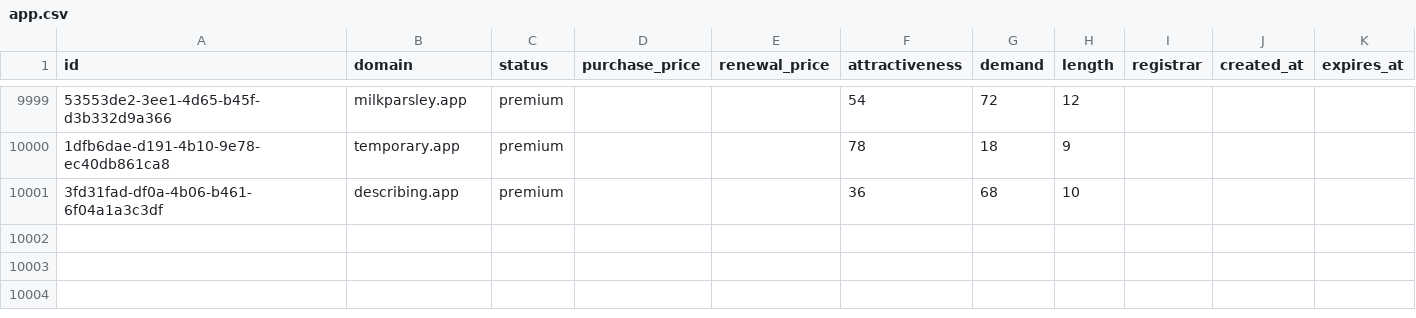
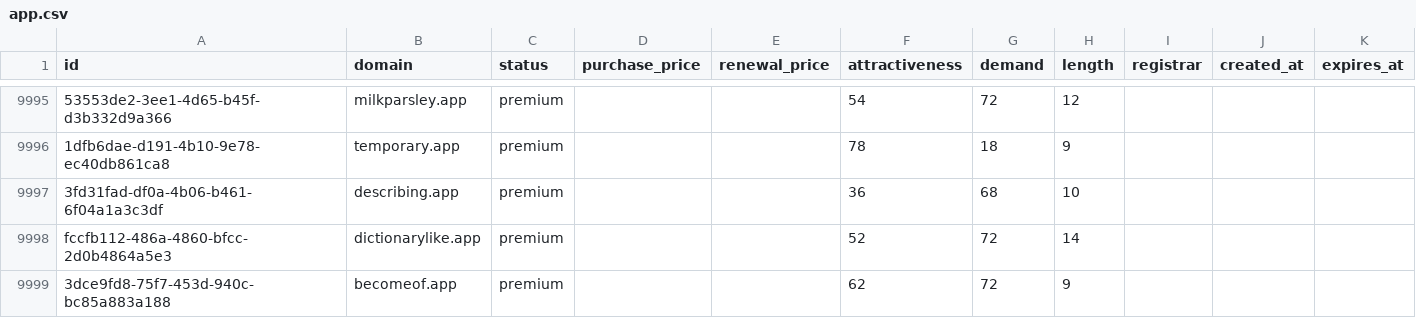
Before and after one commit to UniqueDomains/app-oneword-domains, a CSV file: app.csv, drawn as a sheet; only a part is shown, gaps mark what is left out; the diff covers the shown part only; the diff names each change by its address in the sheet, - before the commit and + after, or states it on an @@ line.

```diff
--- a/app.csv
+++ b/app.csv
+row 9998: fccfb112-486a-4860-bfcc-2d0b4864a5e3 | dictionarylike.app | premium |  |  | 52 | 72 | 14
+row 9999: 3dce9fd8-75f7-453d-940c-bc85a883a188 | becomeof.app | premium |  |  | 62 | 72 | 9
```
Also changed, not shown: 3 added rows, 5 removed rows and 19 edited cells elsewhere in this file, 4 other files.
